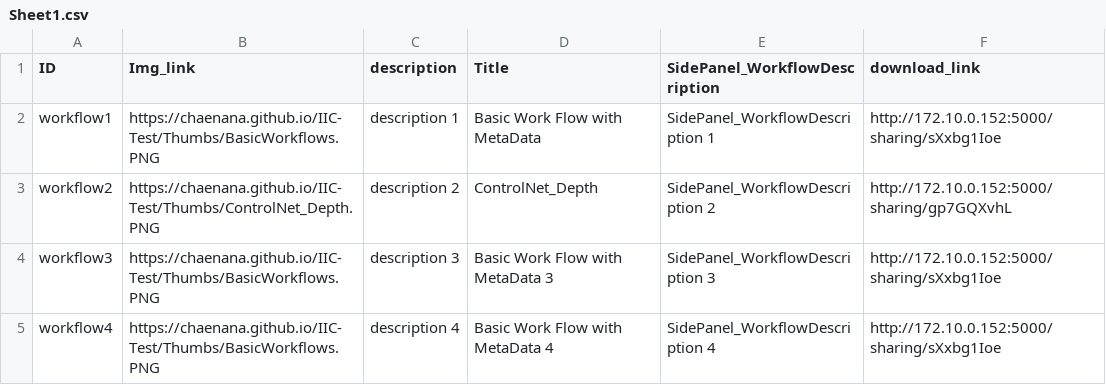
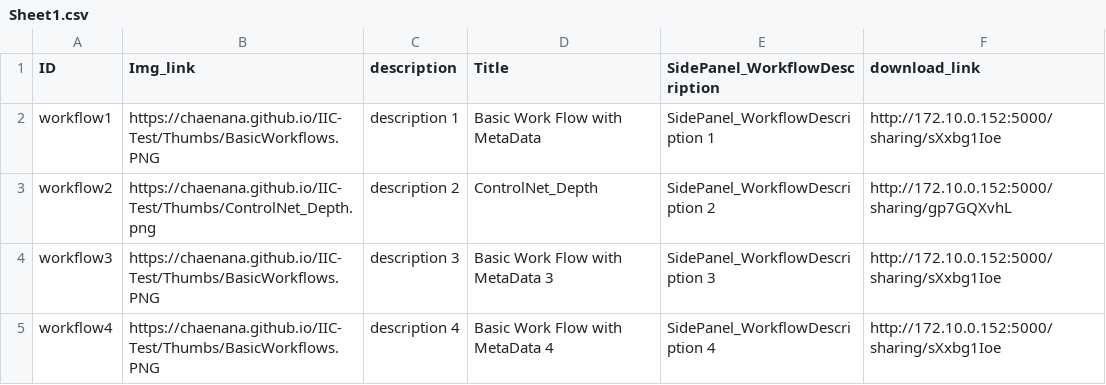
Before and after one commit to chaenana/IIC-Test, a CSV file: Sheet1.csv, drawn as a sheet; only a part is shown.

```diff
--- a/Sheet1.csv
+++ b/Sheet1.csv
@@ -2,3 +2,3 @@ ID,Img_link,description,Title,SidePanel_WorkflowDescription,download_link
 workflow1,https://chaenana.github.io/IIC-Test/Thumbs/BasicWorkflows.PNG,description 1,Basic Work Flow with MetaData,SidePanel_WorkflowDescription 1,http://172.10.0.152:5000/sharing/sXxbg1Ioe
-workflow2,https://chaenana.github.io/IIC-Test/Thumbs/ControlNet_Depth.PNG,description 2,ControlNet_Depth,SidePanel_WorkflowDescription 2,http://172.10.0.152:5000/sharing/gp7GQXvhL
+workflow2,https://chaenana.github.io/IIC-Test/Thumbs/ControlNet_Depth.png,description 2,ControlNet_Depth,SidePanel_WorkflowDescription 2,http://172.10.0.152:5000/sharing/gp7GQXvhL
 workflow3,https://chaenana.github.io/IIC-Test/Thumbs/BasicWorkflows.PNG,description 3,Basic Work Flow with MetaData 3,SidePanel_WorkflowDescription 3,http://172.10.0.152:5000/sharing/sXxbg1Ioe
```
